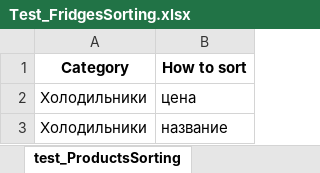
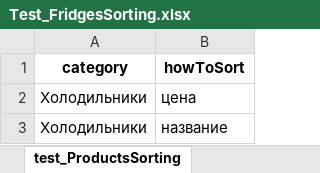
Before and after one commit to DenysDavydov/work-repository, an Excel workbook: pn-testing-framework/input-data/Test_FridgesSorting.xlsx, sheet test_ProductsSorting, drawn as a sheet; values as stored, in another font and other column widths than the file's, no borders; removed rows and columns are numbered as before the commit, all else as after; the diff names each change by its address in the sheet, - before the commit and + after, or states it on an @@ line.

```diff
--- a/pn-testing-framework/input-data/Test_FridgesSorting.xlsx (sheet test_ProductsSorting)
+++ b/pn-testing-framework/input-data/Test_FridgesSorting.xlsx (sheet test_ProductsSorting)
-row 1: Category | How to sort
+row 1: category | howToSort
```
Also changed, not shown: pn-testing-framework/input-data/Test_MicrowaveComparison.xlsx, 13 other files.
